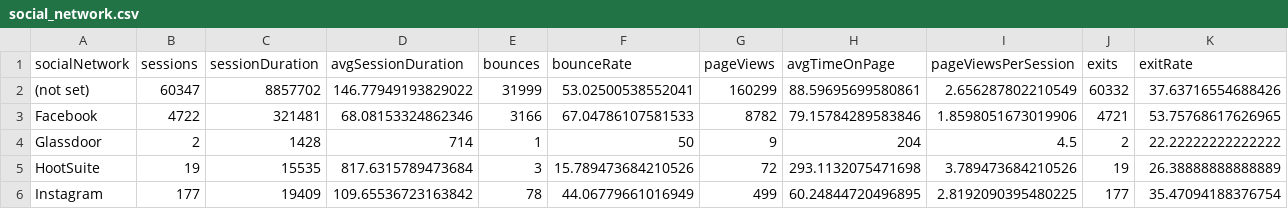
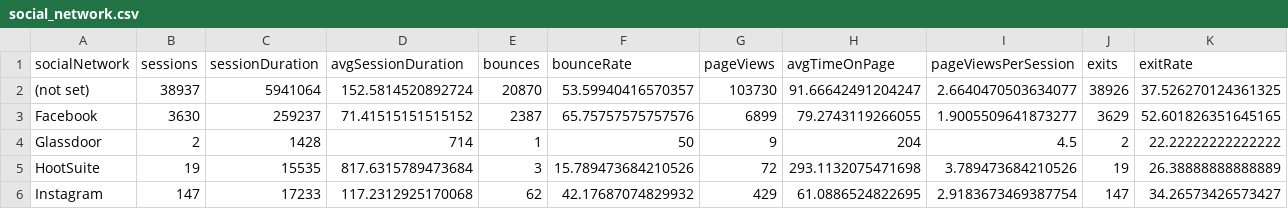
Before and after one commit to Debs20/data-proj-syn, a CSV file: data/social_network.csv, drawn as a sheet; only a part is shown; the diff covers the shown part only.

Commit message:
ammending data files for new date range

```diff
--- a/data/social_network.csv
+++ b/data/social_network.csv
@@ -1,6 +1,6 @@
 socialNetwork,sessions,sessionDuration,avgSessionDuration,bounces,bounceRate,pageViews,avgTimeOnPage,pageViewsPerSession,exits,exitRate
-(not set),60347,8857702,146.77949193829022,31999,53.02500538552041,160299,88.59695699580861,2.656287802210549,60332,37.63716554688426
-Facebook,4722,321481,68.08153324862346,3166,67.04786107581533,8782,79.15784289583846,1.8598051673019906,4721,53.75768617626965
+(not set),38937,5941064,152.5814520892724,20870,53.59940416570357,103730,91.66642491204247,2.6640470503634077,38926,37.526270124361325
+Facebook,3630,259237,71.41515151515152,2387,65.75757575757576,6899,79.2743119266055,1.9005509641873277,3629,52.601826351645165
 Glassdoor,2,1428,714,1,50,9,204,4.5,2,22.22222222222222
 HootSuite,19,15535,817.6315789473684,3,15.789473684210526,72,293.1132075471698,3.789473684210526,19,26.38888888888889
-Instagram,177,19409,109.65536723163842,78,44.06779661016949,499,60.24844720496895,2.8192090395480225,177,35.47094188376754
+Instagram,147,17233,117.2312925170068,62,42.17687074829932,429,61.0886524822695,2.9183673469387754,147,34.26573426573427
```
Also changed, not shown: 65 edited cells elsewhere in this file, 4 other files.
